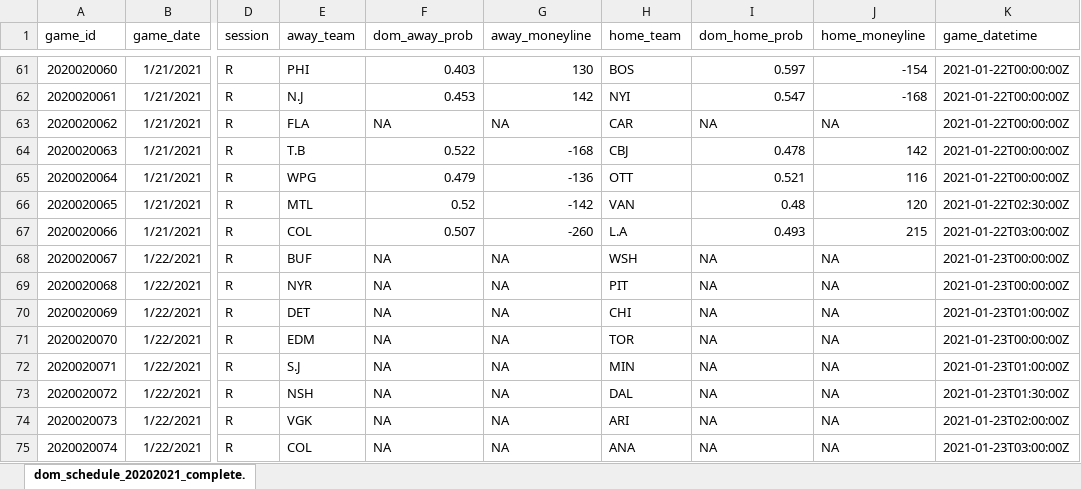
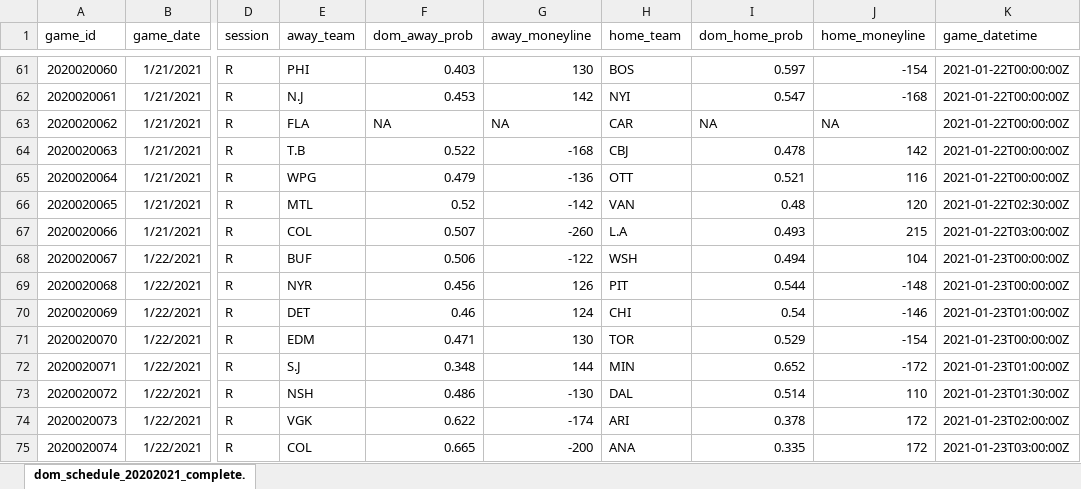
Before and after one commit to Colinifer/hockey, an Excel workbook: data/betting/20202021/dom_schedule_20202021_complete.xlsx, sheet dom_schedule_20202021_complete., drawn as a sheet; only a part is shown, gaps mark what is left out; values as stored, in another font and other column widths than the file's, no borders; the diff covers the shown part only; the diff names each change by its address in the sheet, - before the commit and + after, or states it on an @@ line.

```diff
--- a/data/betting/20202021/dom_schedule_20202021_complete.xlsx (sheet dom_schedule_20202021_complete.)
+++ b/data/betting/20202021/dom_schedule_20202021_complete.xlsx (sheet dom_schedule_20202021_complete.)
-F68 (dom_away_prob): NA
+F68 (dom_away_prob): 0.506
-G68 (away_moneyline): NA
+G68 (away_moneyline): -122
-I68 (dom_home_prob): NA
+I68 (dom_home_prob): 0.494
-J68 (home_moneyline): NA
+J68 (home_moneyline): 104
-F69 (dom_away_prob): NA
+F69 (dom_away_prob): 0.456
-G69 (away_moneyline): NA
+G69 (away_moneyline): 126
-I69 (dom_home_prob): NA
+I69 (dom_home_prob): 0.544
-J69 (home_moneyline): NA
+J69 (home_moneyline): -148
-F70 (dom_away_prob): NA
+F70 (dom_away_prob): 0.46
-G70 (away_moneyline): NA
+G70 (away_moneyline): 124
-I70 (dom_home_prob): NA
+I70 (dom_home_prob): 0.54
-J70 (home_moneyline): NA
+J70 (home_moneyline): -146
-F71 (dom_away_prob): NA
+F71 (dom_away_prob): 0.471
-G71 (away_moneyline): NA
+G71 (away_moneyline): 130
-I71 (dom_home_prob): NA
+I71 (dom_home_prob): 0.529
-J71 (home_moneyline): NA
+J71 (home_moneyline): -154
-F72 (dom_away_prob): NA
+F72 (dom_away_prob): 0.348
-G72 (away_moneyline): NA
+G72 (away_moneyline): 144
-I72 (dom_home_prob): NA
+I72 (dom_home_prob): 0.652
-J72 (home_moneyline): NA
+J72 (home_moneyline): -172
-F73 (dom_away_prob): NA
+F73 (dom_away_prob): 0.486
-G73 (away_moneyline): NA
+G73 (away_moneyline): -130
-I73 (dom_home_prob): NA
+I73 (dom_home_prob): 0.514
-J73 (home_moneyline): NA
+J73 (home_moneyline): 110
-F74 (dom_away_prob): NA
+F74 (dom_away_prob): 0.622
-G74 (away_moneyline): NA
+G74 (away_moneyline): -174
-I74 (dom_home_prob): NA
+I74 (dom_home_prob): 0.378
-J74:J75 (home_moneyline): NA
+J74:J75 (home_moneyline): 172
-F75 (dom_away_prob): NA
+F75 (dom_away_prob): 0.665
-G75 (away_moneyline): NA
+G75 (away_moneyline): -200
-I75 (dom_home_prob): NA
+I75 (dom_home_prob): 0.335
```
Also changed, not shown: 64 edited cells elsewhere in this sheet, 16 other files.
